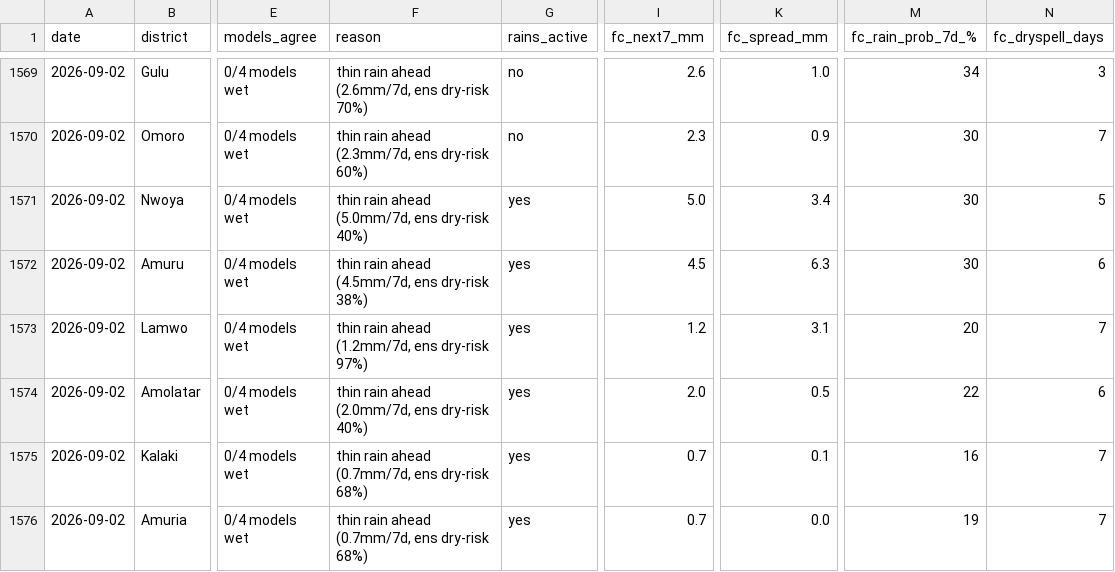
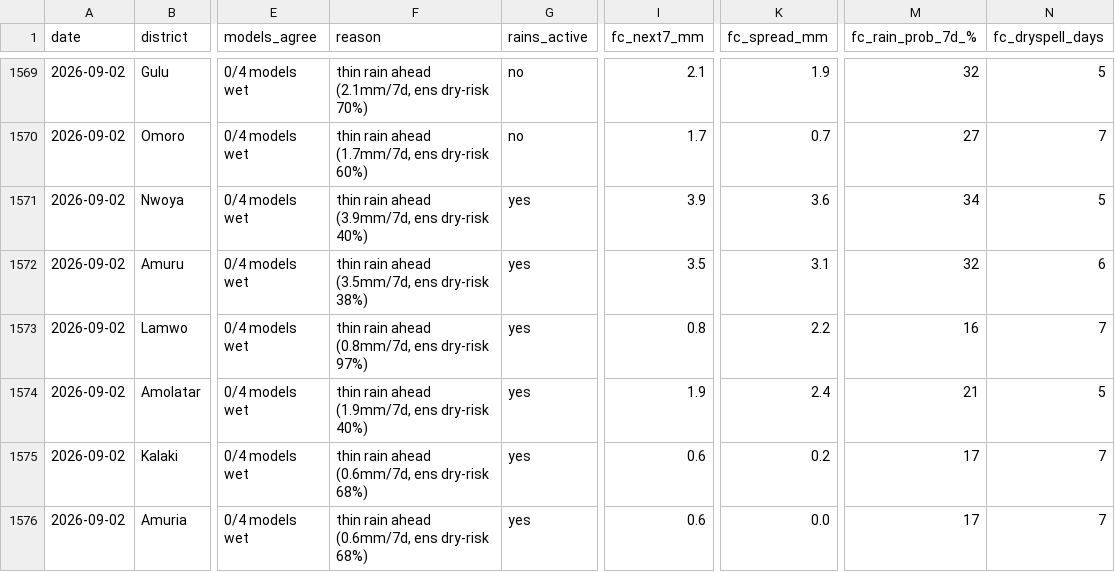
Before and after one commit to quinn-Uganda/planting-monitor, a CSV file: planting_monitor_out/history.csv, drawn as a sheet; only a part is shown, gaps mark what is left out; the diff covers the shown part only; the diff names each change by its address in the sheet, - before the commit and + after, or states it on an @@ line.

```diff
--- a/planting_monitor_out/history.csv
+++ b/planting_monitor_out/history.csv
-F1569 (reason): thin rain ahead (2.6mm/7d, ens dry-risk 70%)
+F1569 (reason): thin rain ahead (2.1mm/7d, ens dry-risk 70%)
-I1569 (fc_next7_mm): 2.6
+I1569 (fc_next7_mm): 2.1
-K1569 (fc_spread_mm): 1.0
+K1569 (fc_spread_mm): 1.9
-M1569 (fc_rain_prob_7d_%): 34
+M1569 (fc_rain_prob_7d_%): 32
-N1569 (fc_dryspell_days): 3
+N1569 (fc_dryspell_days): 5
-F1570 (reason): thin rain ahead (2.3mm/7d, ens dry-risk 60%)
+F1570 (reason): thin rain ahead (1.7mm/7d, ens dry-risk 60%)
-I1570 (fc_next7_mm): 2.3
+I1570 (fc_next7_mm): 1.7
-K1570 (fc_spread_mm): 0.9
+K1570 (fc_spread_mm): 0.7
-M1570 (fc_rain_prob_7d_%): 30
+M1570 (fc_rain_prob_7d_%): 27
-F1571 (reason): thin rain ahead (5.0mm/7d, ens dry-risk 40%)
+F1571 (reason): thin rain ahead (3.9mm/7d, ens dry-risk 40%)
-I1571 (fc_next7_mm): 5.0
+I1571 (fc_next7_mm): 3.9
-K1571 (fc_spread_mm): 3.4
+K1571 (fc_spread_mm): 3.6
-M1571 (fc_rain_prob_7d_%): 30
+M1571 (fc_rain_prob_7d_%): 34
-F1572 (reason): thin rain ahead (4.5mm/7d, ens dry-risk 38%)
+F1572 (reason): thin rain ahead (3.5mm/7d, ens dry-risk 38%)
-I1572 (fc_next7_mm): 4.5
+I1572 (fc_next7_mm): 3.5
-K1572 (fc_spread_mm): 6.3
+K1572 (fc_spread_mm): 3.1
-M1572 (fc_rain_prob_7d_%): 30
+M1572 (fc_rain_prob_7d_%): 32
-F1573 (reason): thin rain ahead (1.2mm/7d, ens dry-risk 97%)
+F1573 (reason): thin rain ahead (0.8mm/7d, ens dry-risk 97%)
-I1573 (fc_next7_mm): 1.2
+I1573 (fc_next7_mm): 0.8
-K1573 (fc_spread_mm): 3.1
+K1573 (fc_spread_mm): 2.2
-M1573 (fc_rain_prob_7d_%): 20
+M1573 (fc_rain_prob_7d_%): 16
-F1574 (reason): thin rain ahead (2.0mm/7d, ens dry-risk 40%)
+F1574 (reason): thin rain ahead (1.9mm/7d, ens dry-risk 40%)
-I1574 (fc_next7_mm): 2.0
+I1574 (fc_next7_mm): 1.9
-K1574 (fc_spread_mm): 0.5
+K1574 (fc_spread_mm): 2.4
-M1574 (fc_rain_prob_7d_%): 22
+M1574 (fc_rain_prob_7d_%): 21
-N1574 (fc_dryspell_days): 6
+N1574 (fc_dryspell_days): 5
-F1575:F1576 (reason): thin rain ahead (0.7mm/7d, ens dry-risk 68%)
+F1575:F1576 (reason): thin rain ahead (0.6mm/7d, ens dry-risk 68%)
-I1575:I1576 (fc_next7_mm): 0.7
+I1575:I1576 (fc_next7_mm): 0.6
-K1575 (fc_spread_mm): 0.1
+K1575 (fc_spread_mm): 0.2
-M1575 (fc_rain_prob_7d_%): 16
+M1575 (fc_rain_prob_7d_%): 17
-M1576 (fc_rain_prob_7d_%): 19
+M1576 (fc_rain_prob_7d_%): 17
```
Also changed, not shown: 53 edited cells elsewhere in this file, planting_monitor_out/status_today.csv, 4 other files.
